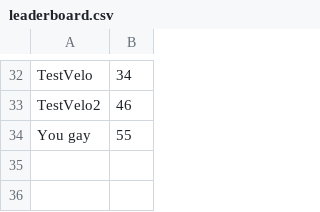
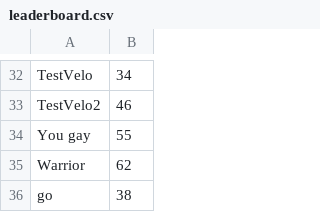
Before and after one commit to KaneshiAkai/CaptureObjectForHandtrackingInteraction, a CSV file: leaderboard.csv, drawn as a sheet; only a part is shown, gaps mark what is left out; the diff names each change by its address in the sheet, - before the commit and + after, or states it on an @@ line.

```diff
--- a/leaderboard.csv
+++ b/leaderboard.csv
+row 35: Warrior | 62
+row 36: go | 38
```
Also changed, not shown: 5 other files.
